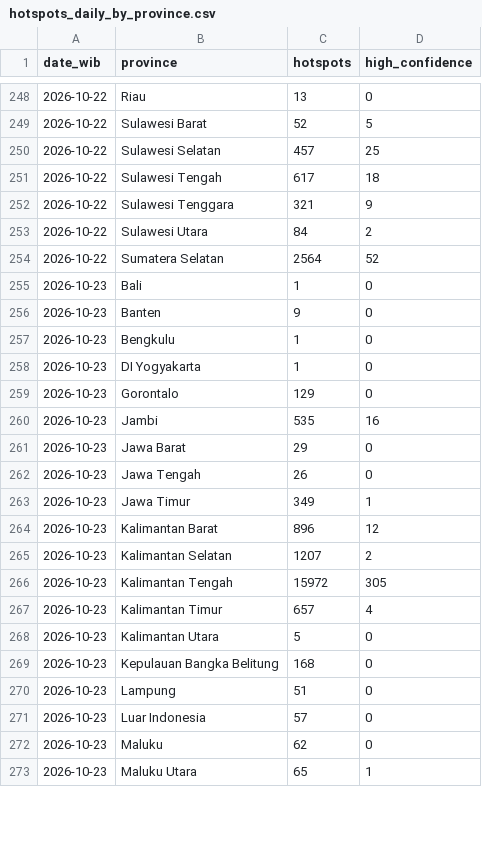
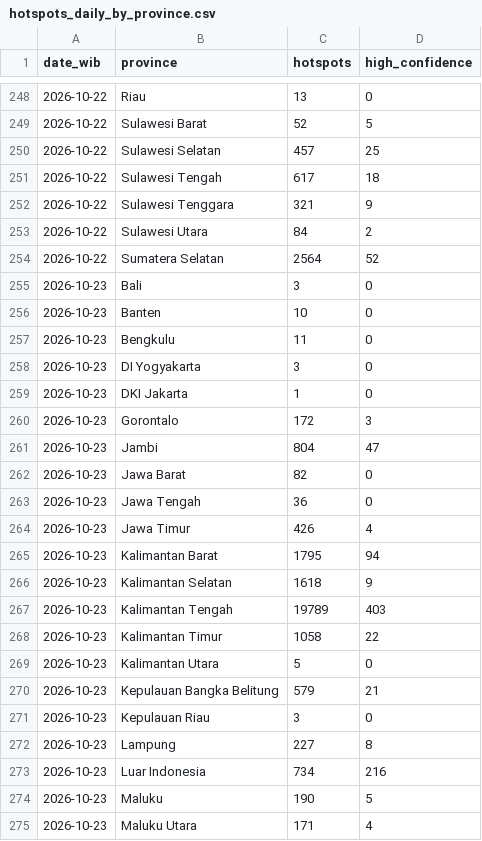
Before and after one commit to Din131/indonesia-haze-monitor, a CSV file: data/hotspots_daily_by_province.csv, drawn as a sheet; only a part is shown, gaps mark what is left out; the diff covers the shown part only.

```diff
--- a/data/hotspots_daily_by_province.csv
+++ b/data/hotspots_daily_by_province.csv
@@ -254,20 +254,22 @@ date_wib,province,hotspots,high_confidence
 2026-10-22,Sumatera Selatan,2564,52
-2026-10-23,Bali,1,0
-2026-10-23,Banten,9,0
-2026-10-23,Bengkulu,1,0
-2026-10-23,DI Yogyakarta,1,0
-2026-10-23,Gorontalo,129,0
-2026-10-23,Jambi,535,16
-2026-10-23,Jawa Barat,29,0
-2026-10-23,Jawa Tengah,26,0
-2026-10-23,Jawa Timur,349,1
-2026-10-23,Kalimantan Barat,896,12
-2026-10-23,Kalimantan Selatan,1207,2
-2026-10-23,Kalimantan Tengah,15972,305
-2026-10-23,Kalimantan Timur,657,4
+2026-10-23,Bali,3,0
+2026-10-23,Banten,10,0
+2026-10-23,Bengkulu,11,0
+2026-10-23,DI Yogyakarta,3,0
+2026-10-23,DKI Jakarta,1,0
+2026-10-23,Gorontalo,172,3
+2026-10-23,Jambi,804,47
+2026-10-23,Jawa Barat,82,0
+2026-10-23,Jawa Tengah,36,0
+2026-10-23,Jawa Timur,426,4
+2026-10-23,Kalimantan Barat,1795,94
+2026-10-23,Kalimantan Selatan,1618,9
+2026-10-23,Kalimantan Tengah,19789,403
+2026-10-23,Kalimantan Timur,1058,22
 2026-10-23,Kalimantan Utara,5,0
-2026-10-23,Kepulauan Bangka Belitung,168,0
-2026-10-23,Lampung,51,0
-2026-10-23,Luar Indonesia,57,0
-2026-10-23,Maluku,62,0
-2026-10-23,Maluku Utara,65,1
+2026-10-23,Kepulauan Bangka Belitung,579,21
+2026-10-23,Kepulauan Riau,3,0
+2026-10-23,Lampung,227,8
+2026-10-23,Luar Indonesia,734,216
+2026-10-23,Maluku,190,5
+2026-10-23,Maluku Utara,171,4
```
Also changed, not shown: 2 added rows and 17 edited cells elsewhere in this file, data/air_quality_hourly.csv, data/run_log.csv, 6 other files.
